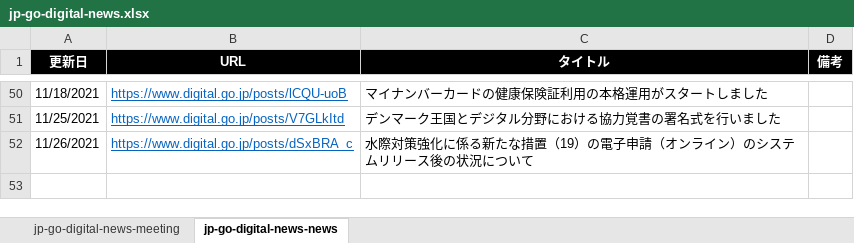
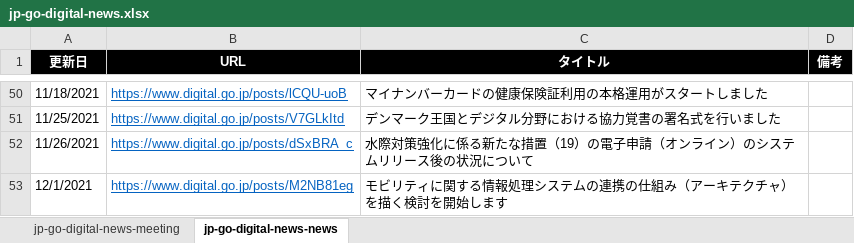
Before and after one commit to c-3lab/jp-go-digital-news, an Excel workbook: jp-go-digital-news.xlsx, sheet jp-go-digital-news-news, drawn as a sheet; only a part is shown, gaps mark what is left out; values as stored, in another font and other column widths than the file's, no borders; the diff names each change by its address in the sheet, - before the commit and + after, or states it on an @@ line.

```diff
--- a/jp-go-digital-news.xlsx (sheet jp-go-digital-news-news)
+++ b/jp-go-digital-news.xlsx (sheet jp-go-digital-news-news)
+row 53: 12/1/2021 | https://www.digital.go.jp/posts/M2NB81eg | モビリティに関する情報処理システムの連携の仕組み（アーキテクチャ）を描く検討を開始します
```
Also changed, not shown: 1 other file.
